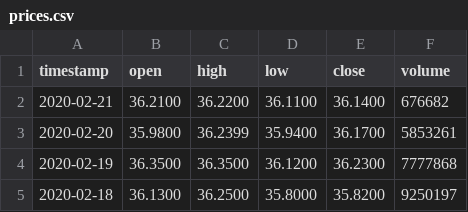
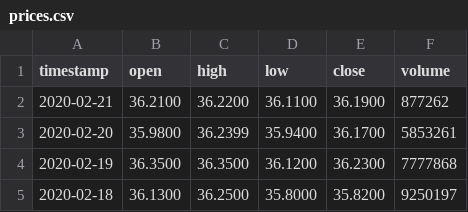
Before and after one commit to kis11/robo-advisor, a CSV file: data/prices.csv, drawn as a sheet; only a part is shown.

```diff
--- a/data/prices.csv
+++ b/data/prices.csv
@@ -1,3 +1,3 @@
 timestamp,open,high,low,close,volume
-2020-02-21,36.2100,36.2200,36.1100,36.1400,676682
+2020-02-21,36.2100,36.2200,36.1100,36.1900,877262
 2020-02-20,35.9800,36.2399,35.9400,36.1700,5853261
```
Also changed, not shown: 2 other files.
